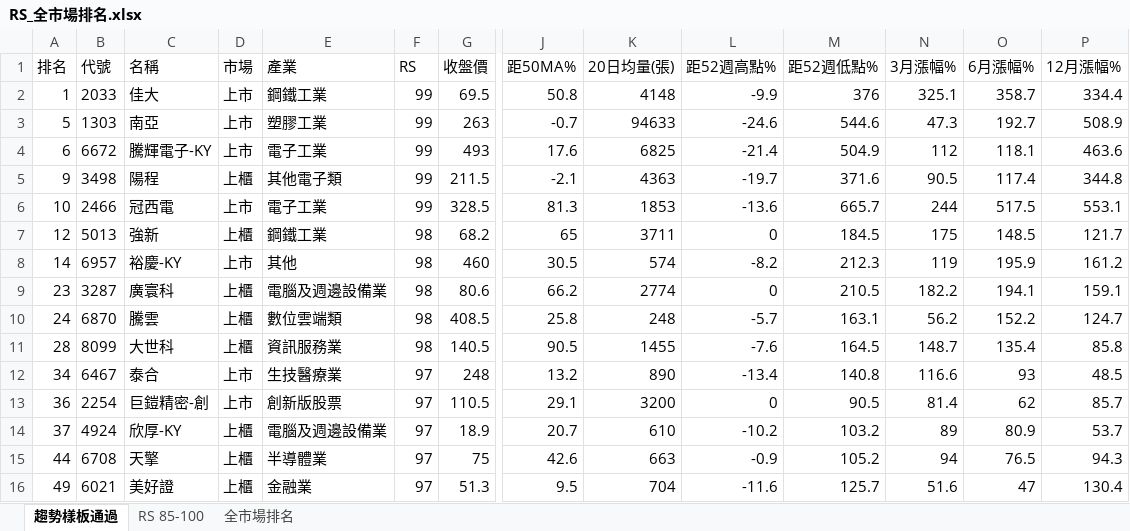
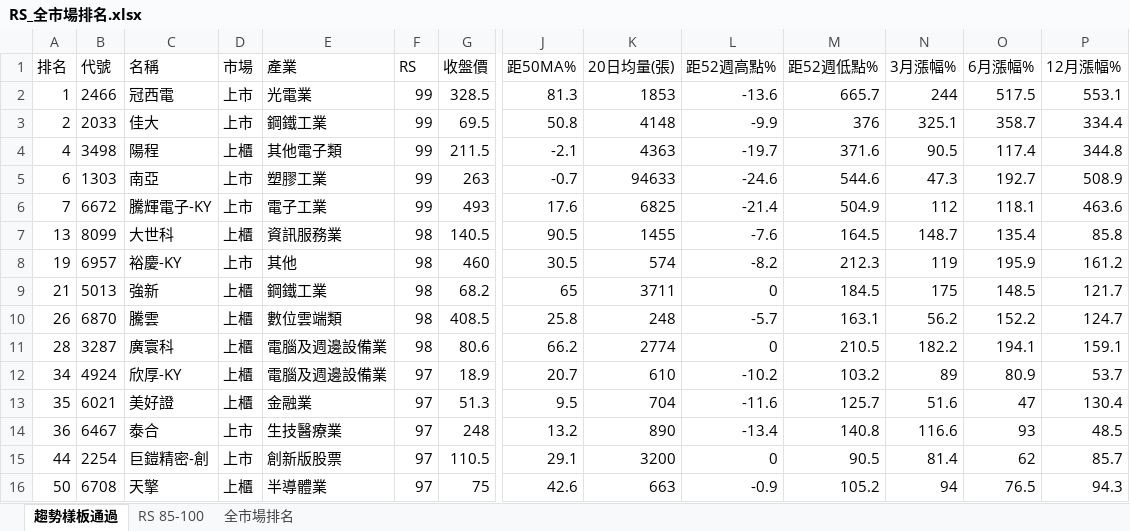
Before and after one commit to smoli0725-droid/tw-rs-screener, an Excel workbook: output/RS_全市場排名.xlsx, sheet 趨勢樣板通過, drawn as a sheet; only a part is shown, gaps mark what is left out; values as stored, in another font and other column widths than the file's, no borders; removed rows and columns are numbered as before the commit, all else as after; rows hold the shown columns only; the diff covers the shown part only; the diff names each change by its address in the sheet, - before the commit and + after, or states it on an @@ line.

```diff
--- a/output/RS_全市場排名.xlsx (sheet 趨勢樣板通過)
+++ b/output/RS_全市場排名.xlsx (sheet 趨勢樣板通過)
+row 2: 1 | 2466 | 冠西電 | 上市 | 光電業 | 99 | 328.5 | 81.3 | 1853 | -13.6 | 665.7 | 244 | 517.5 | 553.1
-A3 (排名): 1
+A3 (排名): 2
+row 4: 4 | 3498 | 陽程 | 上櫃 | 其他電子類 | 99 | 211.5 | -2.1 | 4363 | -19.7 | 371.6 | 90.5 | 117.4 | 344.8
-A5 (排名): 5
+A5 (排名): 6
-A6 (排名): 6
+A6 (排名): 7
-row 5: 9 | 3498 | 陽程 | 上櫃 | 其他電子類 | 99 | 211.5 | -2.1 | 4363 | -19.7 | 371.6 | 90.5 | 117.4 | 344.8
-row 6: 10 | 2466 | 冠西電 | 上市 | 電子工業 | 99 | 328.5 | 81.3 | 1853 | -13.6 | 665.7 | 244 | 517.5 | 553.1
-row 7: 12 | 5013 | 強新 | 上櫃 | 鋼鐵工業 | 98 | 68.2 | 65 | 3711 | 0 | 184.5 | 175 | 148.5 | 121.7
+row 7: 13 | 8099 | 大世科 | 上櫃 | 資訊服務業 | 98 | 140.5 | 90.5 | 1455 | -7.6 | 164.5 | 148.7 | 135.4 | 85.8
-A8 (排名): 14
+A8 (排名): 19
-row 9: 23 | 3287 | 廣寰科 | 上櫃 | 電腦及週邊設備業 | 98 | 80.6 | 66.2 | 2774 | 0 | 210.5 | 182.2 | 194.1 | 159.1
+row 9: 21 | 5013 | 強新 | 上櫃 | 鋼鐵工業 | 98 | 68.2 | 65 | 3711 | 0 | 184.5 | 175 | 148.5 | 121.7
-A10 (排名): 24
+A10 (排名): 26
-B11 (代號): 8099
+B11 (代號): 3287
-C11 (名稱): 大世科
+C11 (名稱): 廣寰科
-E11 (產業): 資訊服務業
+E11 (產業): 電腦及週邊設備業
-G11 (收盤價): 140.5
+G11 (收盤價): 80.6
-J11 (距50MA%): 90.5
+J11 (距50MA%): 66.2
-K11 (20日均量(張)): 1455
+K11 (20日均量(張)): 2774
-L11 (距52週高點%): -7.6
+L11 (距52週高點%): 0
-M11 (距52週低點%): 164.5
+M11 (距52週低點%): 210.5
-N11 (3月漲幅%): 148.7
+N11 (3月漲幅%): 182.2
-O11 (6月漲幅%): 135.4
+O11 (6月漲幅%): 194.1
-P11 (12月漲幅%): 85.8
+P11 (12月漲幅%): 159.1
+row 12: 34 | 4924 | 欣厚-KY | 上櫃 | 電腦及週邊設備業 | 97 | 18.9 | 20.7 | 610 | -10.2 | 103.2 | 89 | 80.9 | 53.7
+row 13: 35 | 6021 | 美好證 | 上櫃 | 金融業 | 97 | 51.3 | 9.5 | 704 | -11.6 | 125.7 | 51.6 | 47 | 130.4
-A14 (排名): 34
+A14 (排名): 36
-A15 (排名): 36
+A15 (排名): 44
-row 14: 37 | 4924 | 欣厚-KY | 上櫃 | 電腦及週邊設備業 | 97 | 18.9 | 20.7 | 610 | -10.2 | 103.2 | 89 | 80.9 | 53.7
-A16 (排名): 44
+A16 (排名): 50
-row 16: 49 | 6021 | 美好證 | 上櫃 | 金融業 | 97 | 51.3 | 9.5 | 704 | -11.6 | 125.7 | 51.6 | 47 | 130.4
```
Also changed, not shown: 44 added rows, 44 removed rows and 108 edited cells elsewhere in this sheet, sheet 全市場排名, sheet RS 85-100, 7 other files.
